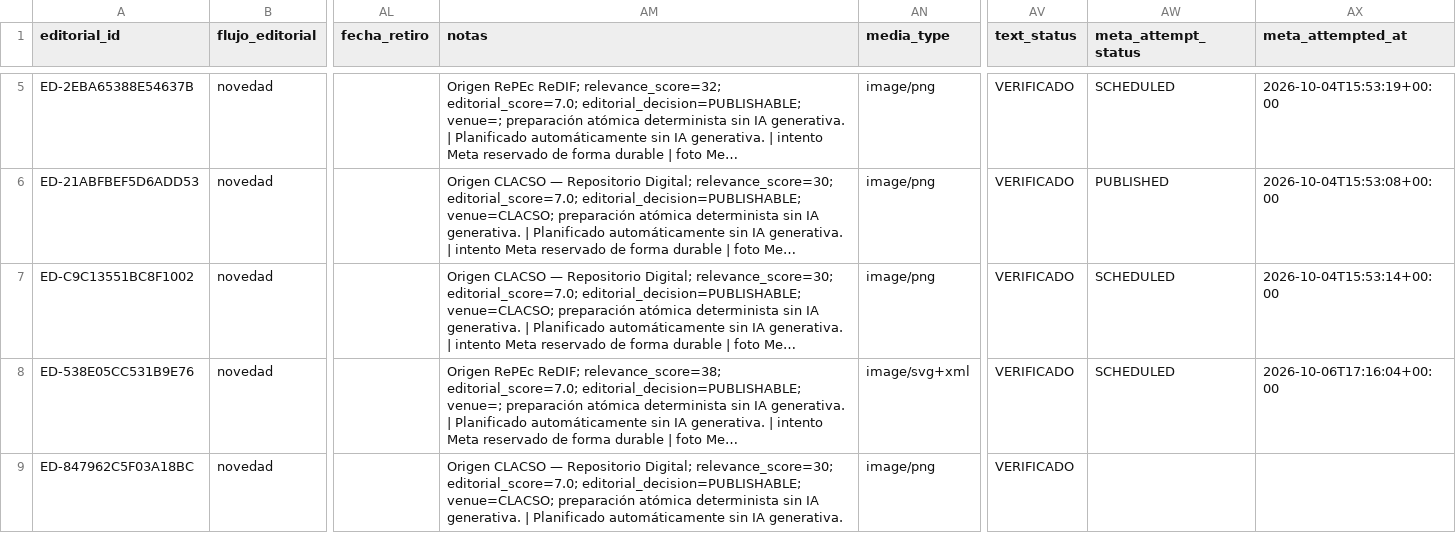
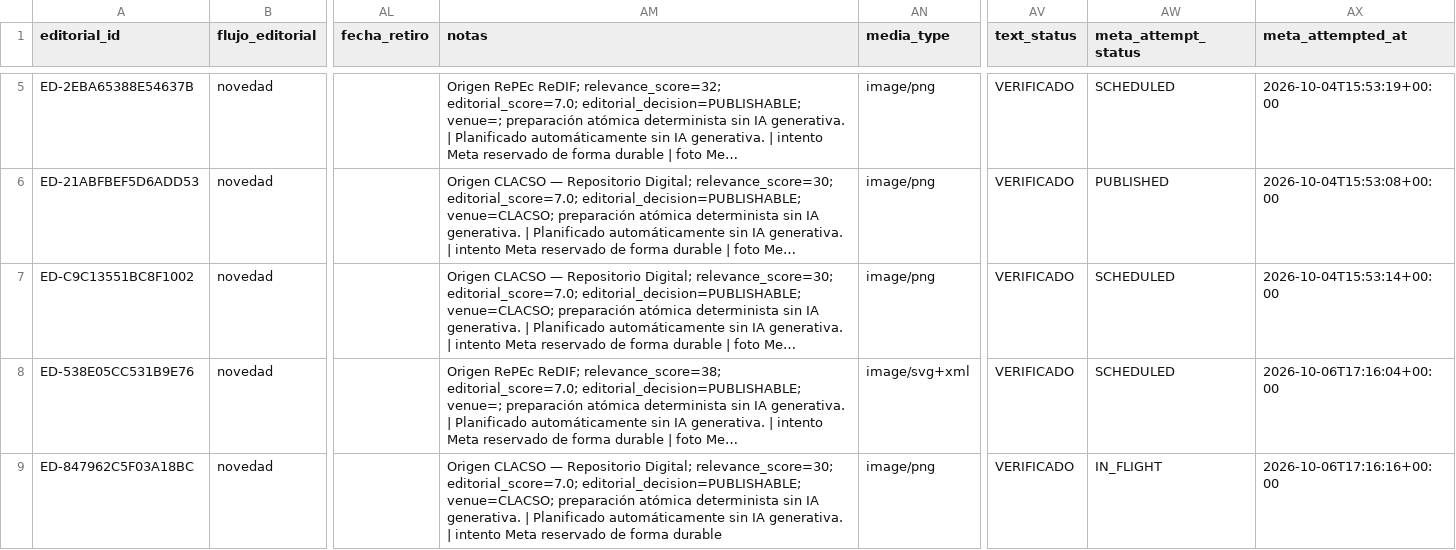
Before and after one commit to boullosaraul-commits/clep.lat, a CSV file: data/editorial/cola.csv, drawn as a sheet; only a part is shown, gaps mark what is left out; long unchanged cells end in …; the diff names each change by its address in the sheet, - before the commit and + after, or states it on an @@ line.

```diff
--- a/data/editorial/cola.csv
+++ b/data/editorial/cola.csv
-AM9 (notas): …IA generativa.
+AM9 (notas): …IA generativa. | intento Meta reservado de forma durable
-AW9 (meta_attempt_status): (empty)
+AW9 (meta_attempt_status): IN_FLIGHT
-AX9 (meta_attempted_at): (empty)
+AX9 (meta_attempted_at): 2026-10-06T17:16:16+00:00
```
